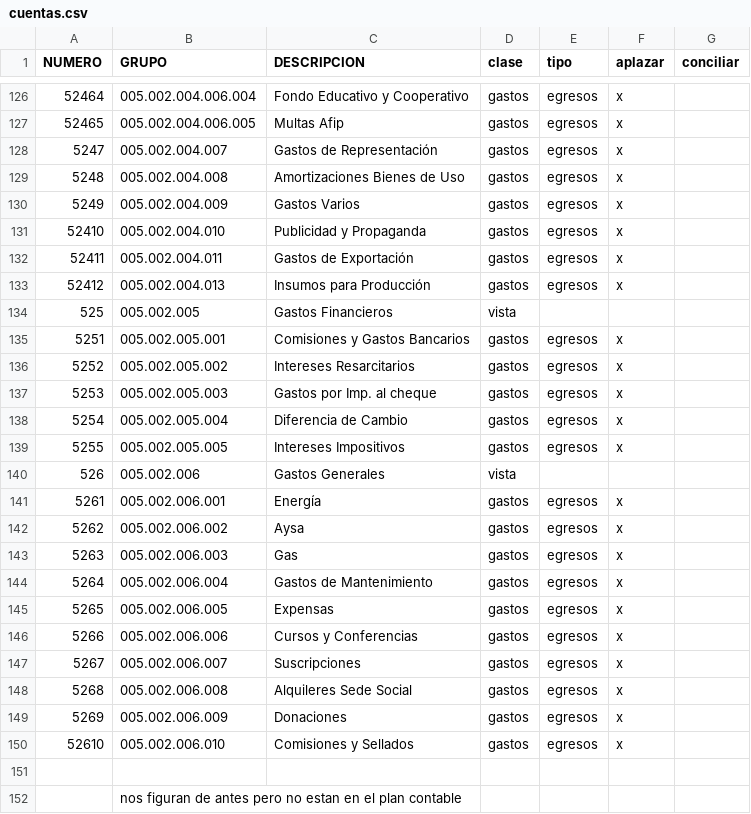
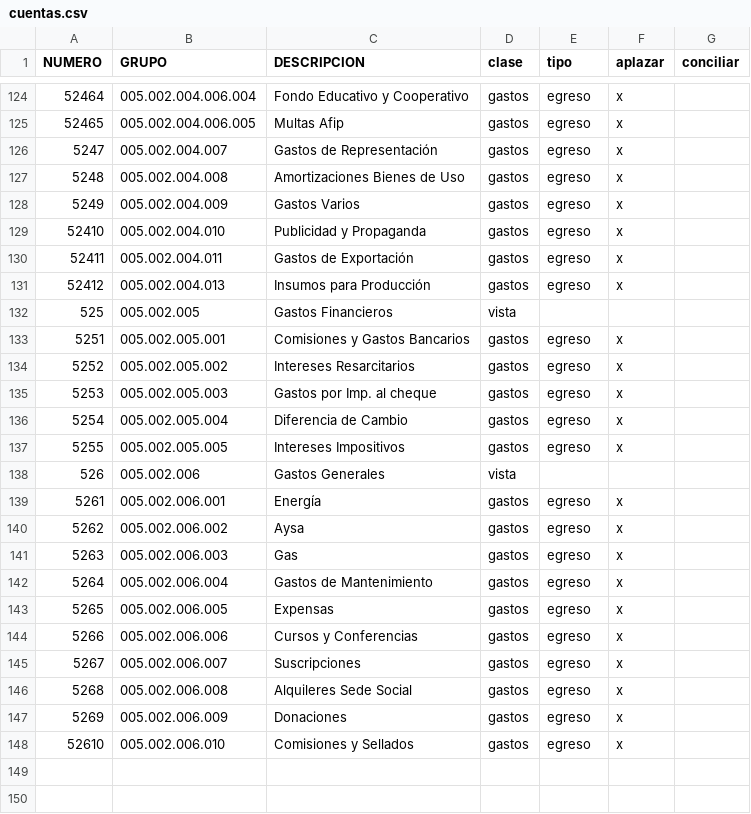
Before and after one commit to gcoop-libre/trytond-account_coop_ar, a CSV file: cuentas.csv, drawn as a sheet; only a part is shown, gaps mark what is left out; the diff covers the shown part only.

```diff
--- a/cuentas.csv
+++ b/cuentas.csv
@@ -126,27 +124,25 @@ NUMERO,GRUPO,DESCRIPCION,clase,tipo,aplazar,conciliar
-52464,005.002.004.006.004,Fondo Educativo y Cooperativo,gastos,egresos,x,
-52465,005.002.004.006.005,Multas Afip,gastos,egresos,x,
-5247,005.002.004.007,Gastos de Representación,gastos,egresos,x,
-5248,005.002.004.008,Amortizaciones Bienes de Uso,gastos,egresos,x,
-5249,005.002.004.009,Gastos Varios,gastos,egresos,x,
-52410,005.002.004.010,Publicidad y Propaganda,gastos,egresos,x,
-52411,005.002.004.011,Gastos de Exportación,gastos,egresos,x,
-52412,005.002.004.013,Insumos para Producción,gastos,egresos,x,
+52464,005.002.004.006.004,Fondo Educativo y Cooperativo,gastos,egreso,x,
+52465,005.002.004.006.005,Multas Afip,gastos,egreso,x,
+5247,005.002.004.007,Gastos de Representación,gastos,egreso,x,
+5248,005.002.004.008,Amortizaciones Bienes de Uso,gastos,egreso,x,
+5249,005.002.004.009,Gastos Varios,gastos,egreso,x,
+52410,005.002.004.010,Publicidad y Propaganda,gastos,egreso,x,
+52411,005.002.004.011,Gastos de Exportación,gastos,egreso,x,
+52412,005.002.004.013,Insumos para Producción,gastos,egreso,x,
 525,005.002.005,Gastos Financieros,vista,,,
-5251,005.002.005.001,Comisiones y Gastos Bancarios,gastos,egresos,x,
-5252,005.002.005.002,Intereses Resarcitarios,gastos,egresos,x,
-5253,005.002.005.003,Gastos por Imp. al cheque,gastos,egresos,x,
-5254,005.002.005.004,Diferencia de Cambio,gastos,egresos,x,
-5255,005.002.005.005,Intereses Impositivos,gastos,egresos,x,
+5251,005.002.005.001,Comisiones y Gastos Bancarios,gastos,egreso,x,
+5252,005.002.005.002,Intereses Resarcitarios,gastos,egreso,x,
+5253,005.002.005.003,Gastos por Imp. al cheque,gastos,egreso,x,
+5254,005.002.005.004,Diferencia de Cambio,gastos,egreso,x,
+5255,005.002.005.005,Intereses Impositivos,gastos,egreso,x,
 526,005.002.006,Gastos Generales,vista,,,
-5261,005.002.006.001,Energía,gastos,egresos,x,
-5262,005.002.006.002,Aysa,gastos,egresos,x,
-5263,005.002.006.003,Gas,gastos,egresos,x,
-5264,005.002.006.004,Gastos de Mantenimiento,gastos,egresos,x,
-5265,005.002.006.005,Expensas,gastos,egresos,x,
-5266,005.002.006.006,Cursos y Conferencias,gastos,egresos,x,
-5267,005.002.006.007,Suscripciones,gastos,egresos,x,
-5268,005.002.006.008,Alquileres Sede Social,gastos,egresos,x,
-5269,005.002.006.009,Donaciones,gastos,egresos,x,
-52610,005.002.006.010,Comisiones y Sellados,gastos,egresos,x,
-,,,,,,
-,nos figuran de antes pero no estan en el plan contable,,,,,
+5261,005.002.006.001,Energía,gastos,egreso,x,
+5262,005.002.006.002,Aysa,gastos,egreso,x,
+5263,005.002.006.003,Gas,gastos,egreso,x,
+5264,005.002.006.004,Gastos de Mantenimiento,gastos,egreso,x,
+5265,005.002.006.005,Expensas,gastos,egreso,x,
+5266,005.002.006.006,Cursos y Conferencias,gastos,egreso,x,
+5267,005.002.006.007,Suscripciones,gastos,egreso,x,
+5268,005.002.006.008,Alquileres Sede Social,gastos,egreso,x,
+5269,005.002.006.009,Donaciones,gastos,egreso,x,
+52610,005.002.006.010,Comisiones y Sellados,gastos,egreso,x,
```
Also changed, not shown: 4 removed rows and 25 edited cells elsewhere in this file, 4 other files.
